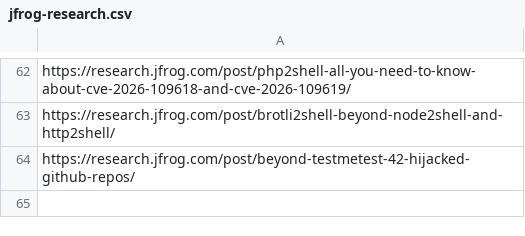
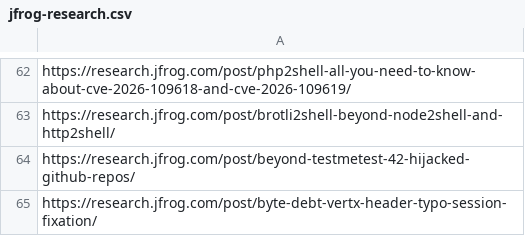
Before and after one commit to KY64/project-chicken, a CSV file: state/jfrog-research.csv, drawn as a sheet; only a part is shown, gaps mark what is left out; the diff names each change by its address in the sheet, - before the commit and + after, or states it on an @@ line.

```diff
--- a/state/jfrog-research.csv
+++ b/state/jfrog-research.csv
+row 65: https://research.jfrog.com/post/byte-debt-vertx-header-typo-session-fixation/
```
Also changed, not shown: state/huntress-threat-analysis.csv, state/nozomi-labs-research.csv, 1 other file.
